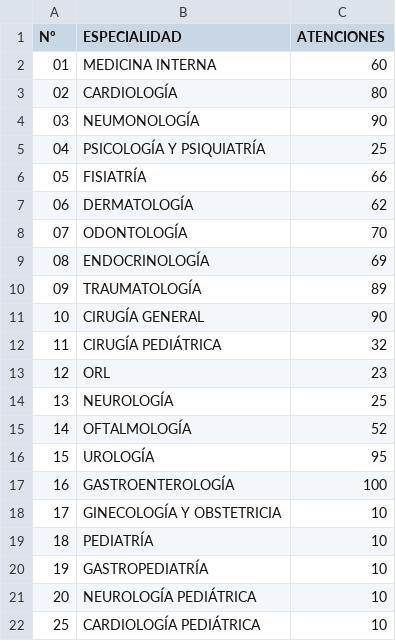
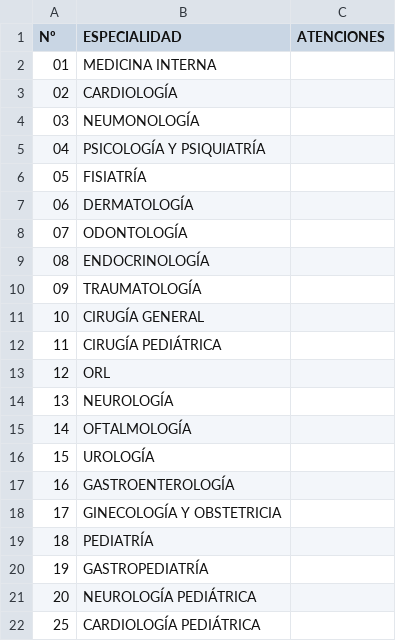
Before and after one commit to s2vivasjimmy-lgtm/mi_sistema, a CSV file: ii_especialidades_venezuela_renace.csv, drawn as a sheet.

Commit message:
Actualización datos Puesto Comando

```diff
--- a/ii_especialidades_venezuela_renace.csv
+++ b/ii_especialidades_venezuela_renace.csv
@@ -1,22 +1,22 @@
 Nº,ESPECIALIDAD,ATENCIONES
-01,MEDICINA INTERNA,60
-02,CARDIOLOGÍA,80
-03,NEUMONOLOGÍA,90
-04,PSICOLOGÍA Y PSIQUIATRÍA,25
-05,FISIATRÍA,66
-06,DERMATOLOGÍA,62
-07,ODONTOLOGÍA,70
-08,ENDOCRINOLOGÍA,69
-09,TRAUMATOLOGÍA,89
-10,CIRUGÍA GENERAL,90
-11,CIRUGÍA PEDIÁTRICA,32
-12,ORL,23
-13,NEUROLOGÍA,25
-14,OFTALMOLOGÍA,52
-15,UROLOGÍA,95
-16,GASTROENTEROLOGÍA,100
-17,GINECOLOGÍA Y OBSTETRICIA,10
-18,PEDIATRÍA,10
-19,GASTROPEDIATRÍA,10
-20,NEUROLOGÍA PEDIÁTRICA,10
-25,CARDIOLOGÍA PEDIÁTRICA,10
+01,MEDICINA INTERNA,
+02,CARDIOLOGÍA,
+03,NEUMONOLOGÍA,
+04,PSICOLOGÍA Y PSIQUIATRÍA,
+05,FISIATRÍA,
+06,DERMATOLOGÍA,
+07,ODONTOLOGÍA,
+08,ENDOCRINOLOGÍA,
+09,TRAUMATOLOGÍA,
+10,CIRUGÍA GENERAL,
+11,CIRUGÍA PEDIÁTRICA,
+12,ORL,
+13,NEUROLOGÍA,
+14,OFTALMOLOGÍA,
+15,UROLOGÍA,
+16,GASTROENTEROLOGÍA,
+17,GINECOLOGÍA Y OBSTETRICIA,
+18,PEDIATRÍA,
+19,GASTROPEDIATRÍA,
+20,NEUROLOGÍA PEDIÁTRICA,
+25,CARDIOLOGÍA PEDIÁTRICA,
```
